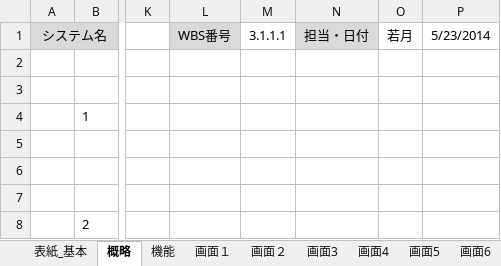
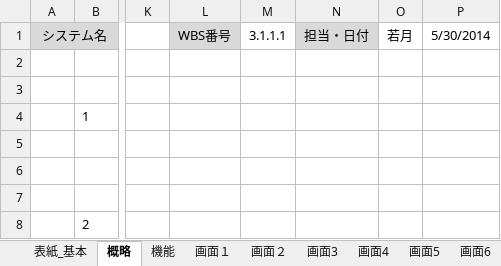
Before and after one commit to shimoda-a/pmpractice, an Excel workbook: yabuki-a/PM演習矢吹a/PM演習_設計書_矢吹研A班.xlsx, sheet 概略, drawn as a sheet; only a part is shown, gaps mark what is left out; values as stored, in another font and other column widths than the file's, no borders; charts and pictures not drawn; the diff names each change by its address in the sheet, - before the commit and + after, or states it on an @@ line.

```diff
--- a/yabuki-a/PM演習矢吹a/PM演習_設計書_矢吹研A班.xlsx (sheet 概略)
+++ b/yabuki-a/PM演習矢吹a/PM演習_設計書_矢吹研A班.xlsx (sheet 概略)
-P1: 5/23/2014
+P1: 5/30/2014
```
Also changed, not shown: sheet 画面4, sheet 画面２, sheet 画面3, sheet 画面5, sheet 画面6, sheet 画面7, 4 more sheets, charts or pictures.
